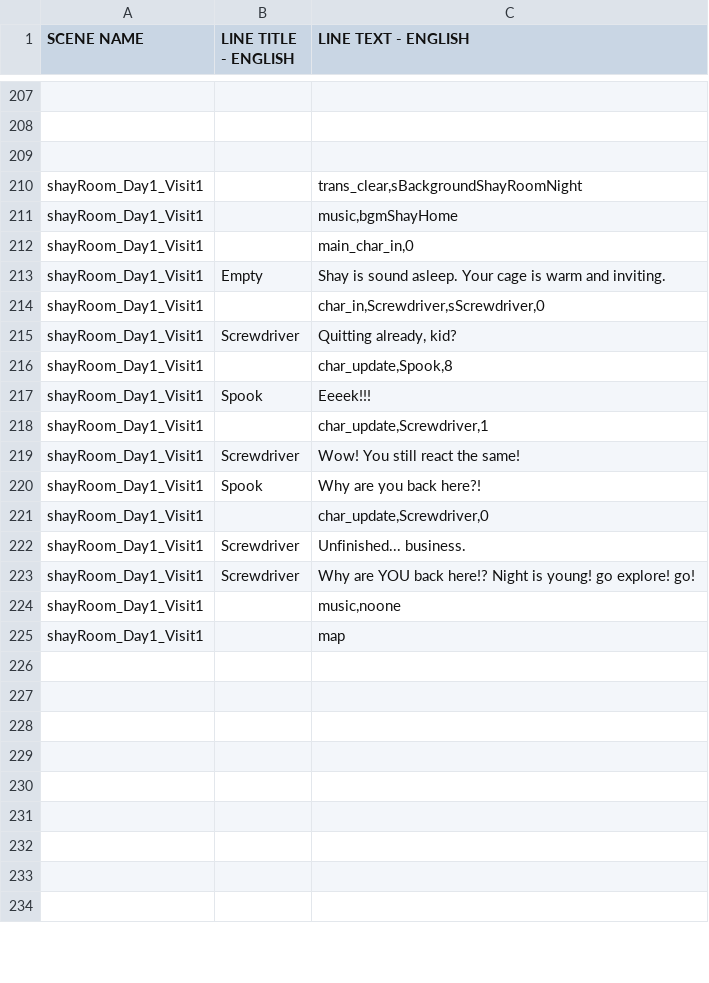
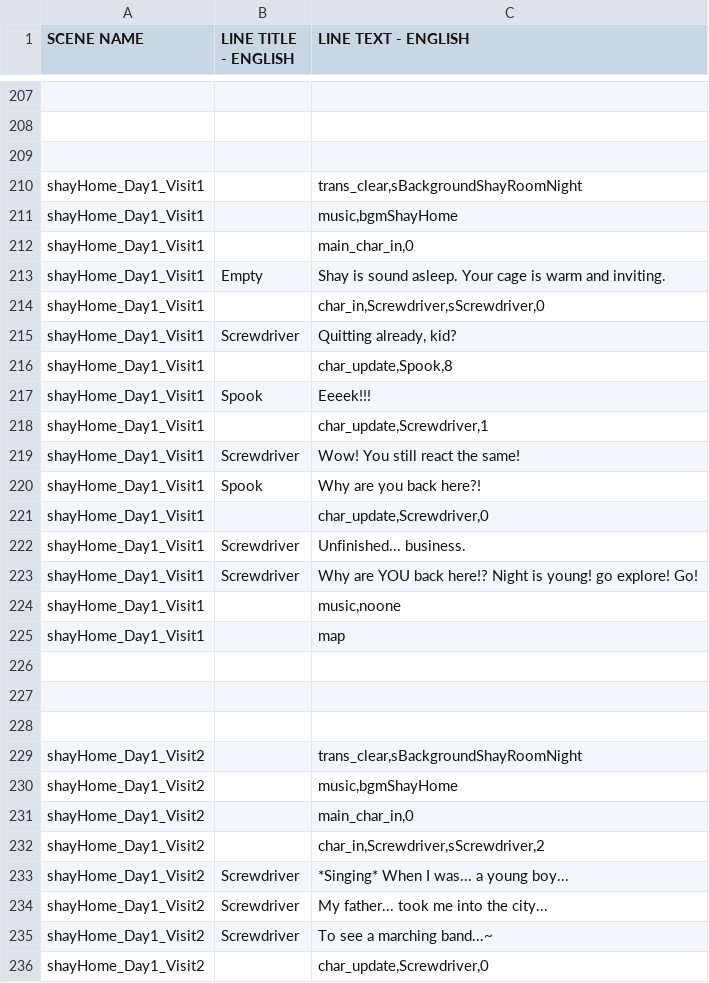
Before and after one commit to kazak29/Spooktober_2026_GameJam, a CSV file: datafiles/lines.csv, drawn as a sheet; only a part is shown, gaps mark what is left out; the shorter side is filled out with more unchanged rows; the diff covers the shown part only; the diff names each change by its address in the sheet, - before the commit and + after, or states it on an @@ line.

Commit message:
Making progress on Shay Home visit 3, title music now plays

```diff
--- a/datafiles/lines.csv
+++ b/datafiles/lines.csv
-A210:A225 (SCENE NAME): shayRoom_Day1_Visit1
+A210:A225 (SCENE NAME): shayHome_Day1_Visit1
-C223 (LINE TEXT - ENGLISH): …go explore! go!
+C223 (LINE TEXT - ENGLISH): …go explore! Go!
+row 229: shayHome_Day1_Visit2 |  | trans_clear,sBackgroundShayRoomNight
+row 230: shayHome_Day1_Visit2 |  | music,bgmShayHome
+row 231: shayHome_Day1_Visit2 |  | main_char_in,0
+row 232: shayHome_Day1_Visit2 |  | char_in,Screwdriver,sScrewdriver,2
+row 233: shayHome_Day1_Visit2 | Screwdriver | *Singing* When I was... a young boy...
+row 234: shayHome_Day1_Visit2 | Screwdriver | My father... took me into the city...
+row 235: shayHome_Day1_Visit2 | Screwdriver | To see a marching band...~
+row 236: shayHome_Day1_Visit2 |  | char_update,Screwdriver,0
```
Also changed, not shown: 26 added rows, 12 removed rows and 1 edited cell elsewhere in this file, datafiles/ui.csv, 8 other files.
